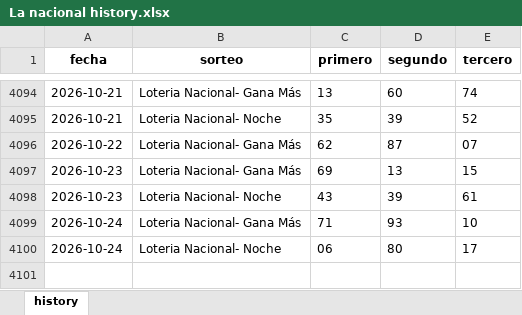
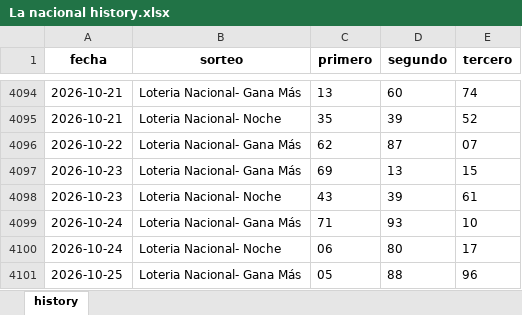
Before and after one commit to carbosota1/UPDATELOTMIX, an Excel workbook: data/histories/La nacional history.xlsx, sheet history, drawn as a sheet; only a part is shown, gaps mark what is left out; values as stored, in another font and other column widths than the file's, no borders; the diff names each change by its address in the sheet, - before the commit and + after, or states it on an @@ line.

Commit message:
Auto update histories + intraday analysis

```diff
--- a/data/histories/La nacional history.xlsx (sheet history)
+++ b/data/histories/La nacional history.xlsx (sheet history)
+row 4101: 2026-10-25 | Loteria Nacional- Gana Más | 05 | 88 | 96
```
Also changed, not shown: 5 other files.
